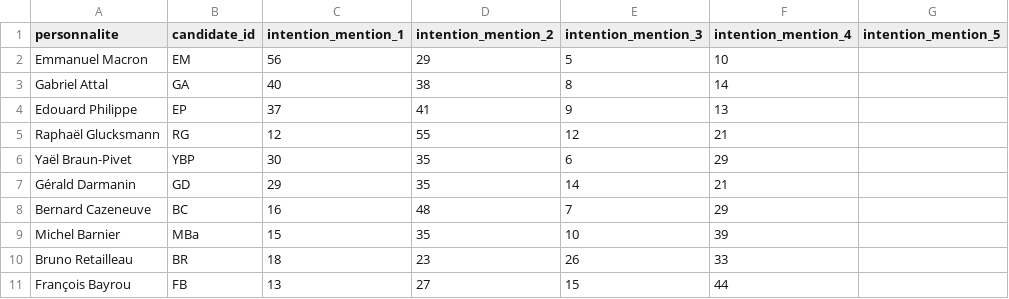
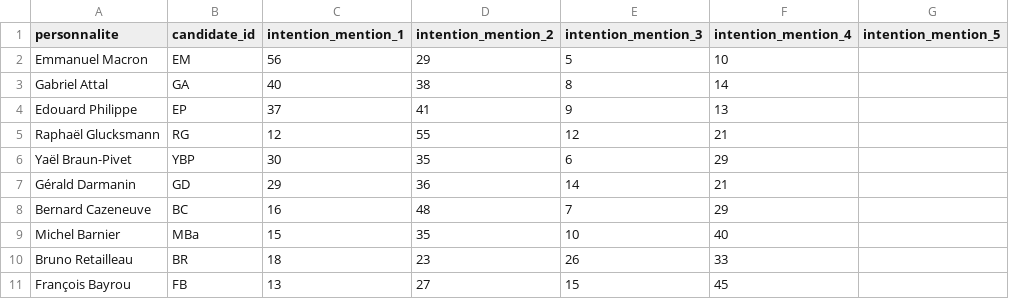
Before and after one commit to MieuxVoter/mj-database-2027, a CSV file: polls/cluster17_202508/cluster17_202508_renaissance.csv, drawn as a sheet; only a part is shown; the diff names each change by its address in the sheet, - before the commit and + after, or states it on an @@ line.

```diff
--- a/polls/cluster17_202508/cluster17_202508_renaissance.csv
+++ b/polls/cluster17_202508/cluster17_202508_renaissance.csv
-D7 (intention_mention_2): 35
+D7 (intention_mention_2): 36
-F9 (intention_mention_4): 39
+F9 (intention_mention_4): 40
-F11 (intention_mention_4): 44
+F11 (intention_mention_4): 45
```
Also changed, not shown: polls/cluster17_202508/cluster17_202508_lr.csv, 4 other files.
